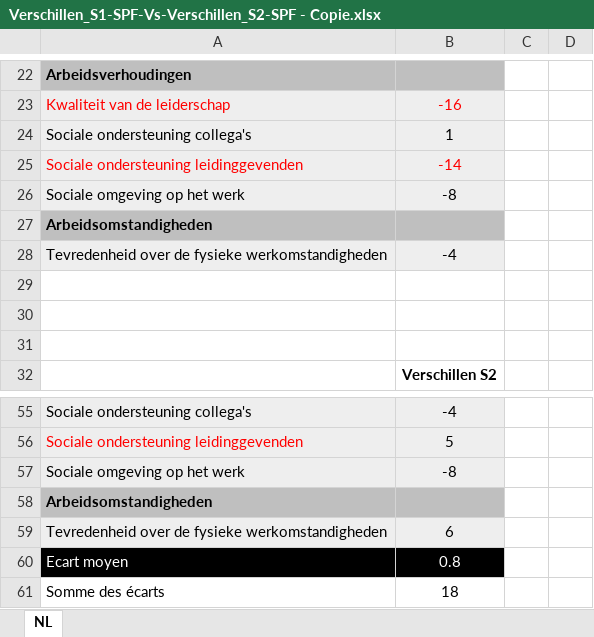
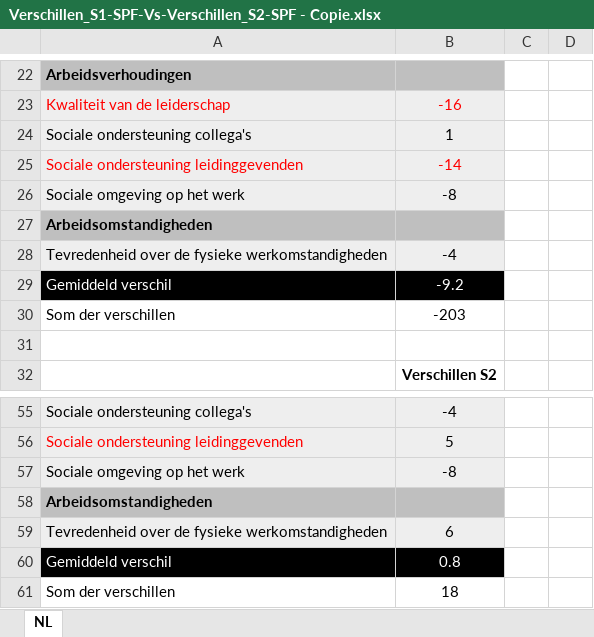
Before and after one commit to Newdevprojects/publicinfo, an Excel workbook: S2/Verschillen_S1-SPF-Vs-Verschillen_S2-SPF - Copie.xlsx, sheet NL, drawn as a sheet; only a part is shown, gaps mark what is left out; values as stored, in another font and other column widths than the file's, no borders; charts and pictures not drawn; the diff names each change by its address in the sheet, - before the commit and + after, or states it on an @@ line.

```diff
--- a/S2/Verschillen_S1-SPF-Vs-Verschillen_S2-SPF - Copie.xlsx (sheet NL)
+++ b/S2/Verschillen_S1-SPF-Vs-Verschillen_S2-SPF - Copie.xlsx (sheet NL)
-row 29: (empty)
+row 29: Gemiddeld verschil | -9.2
-A29:B29 fill: none
+A29:B29 fill: #000000
-row 30: (empty)
+row 30: Som der verschillen | -203
-A60: Ecart moyen
+A60: Gemiddeld verschil
-A61: Somme des écarts
+A61: Som der verschillen
```
Also changed, not shown: charts or pictures, S2/Ecarts_S1-SPF-Vs-Ecarts_S2-SPF.xlsx, 5 other files.
